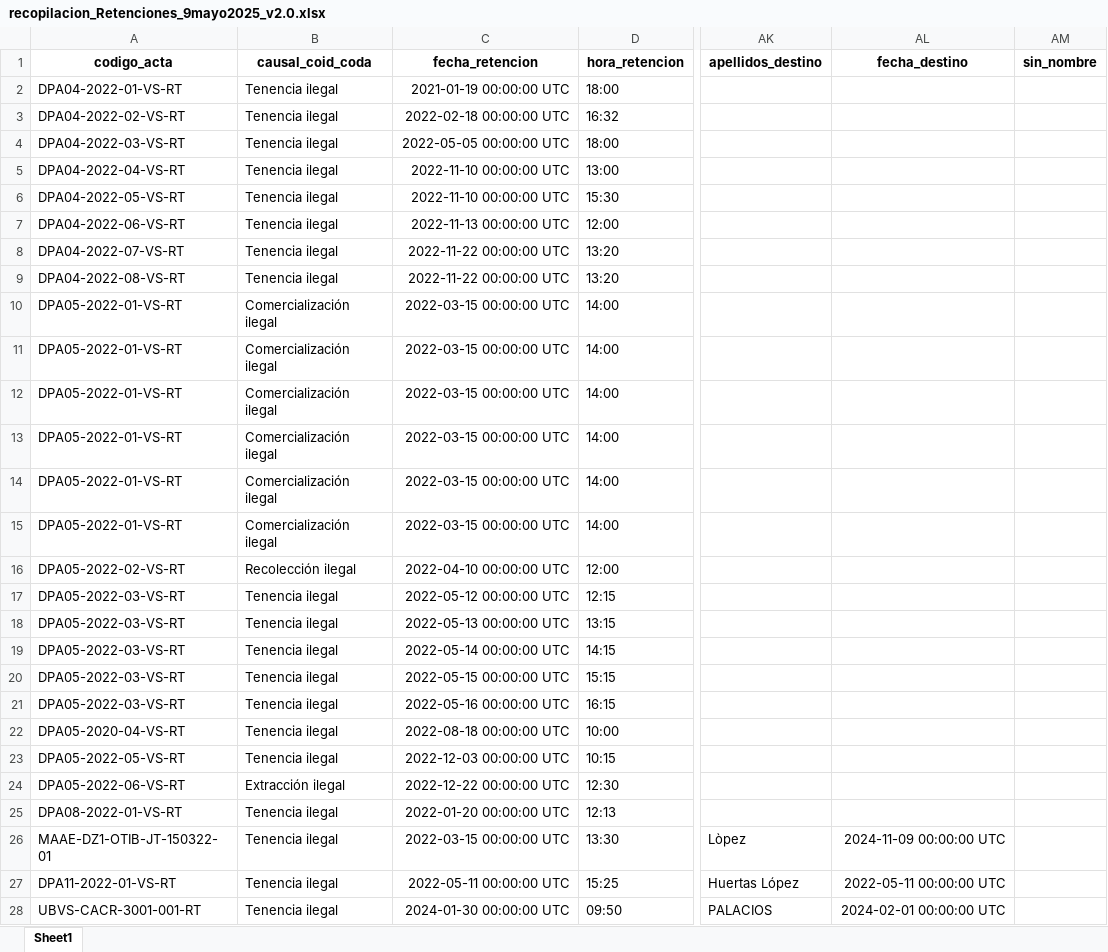
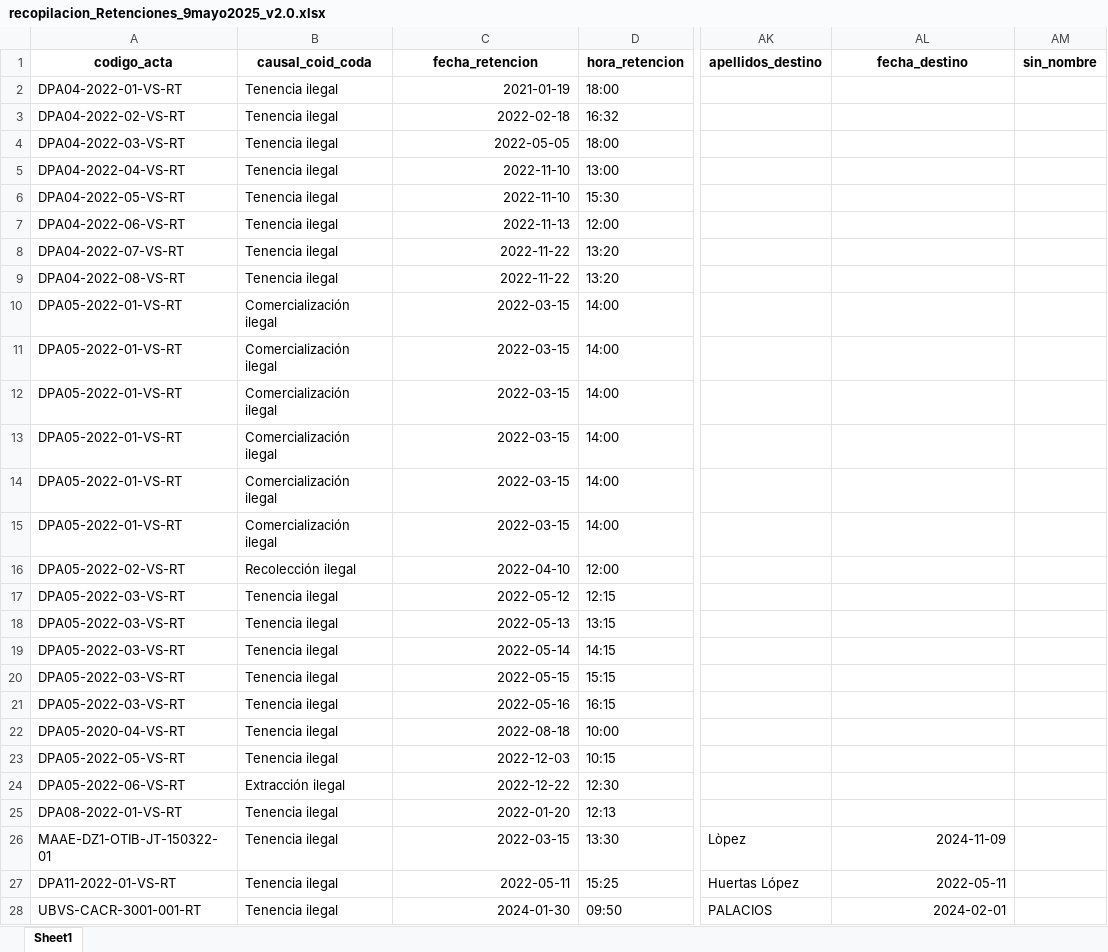
Before and after one commit to matjaviernunez/wcs, an Excel workbook: 05_Entregable 3/maate_extra/intermedios/recopilacion_Retenciones_9mayo2025_v2.0.xlsx, sheet Sheet1, drawn as a sheet; only a part is shown, gaps mark what is left out; values as stored, in another font and other column widths than the file's, no borders; the diff covers the shown part only; the diff names each change by its address in the sheet, - before the commit and + after, or states it on an @@ line.

Commit message:
jn: base retenciones cambiado forma de fecha sin hora

```diff
--- a/05_Entregable 3/maate_extra/intermedios/recopilacion_Retenciones_9mayo2025_v2.0.xlsx (sheet Sheet1)
+++ b/05_Entregable 3/maate_extra/intermedios/recopilacion_Retenciones_9mayo2025_v2.0.xlsx (sheet Sheet1)
-C2 (fecha_retencion): 2021-01-19 00:00:00 UTC
+C2 (fecha_retencion): 2021-01-19
-C3 (fecha_retencion): 2022-02-18 00:00:00 UTC
+C3 (fecha_retencion): 2022-02-18
-C4 (fecha_retencion): 2022-05-05 00:00:00 UTC
+C4 (fecha_retencion): 2022-05-05
-C5:C6 (fecha_retencion): 2022-11-10 00:00:00 UTC
+C5:C6 (fecha_retencion): 2022-11-10
-C7 (fecha_retencion): 2022-11-13 00:00:00 UTC
+C7 (fecha_retencion): 2022-11-13
-C8:C9 (fecha_retencion): 2022-11-22 00:00:00 UTC
+C8:C9 (fecha_retencion): 2022-11-22
-C10:C15 (fecha_retencion): 2022-03-15 00:00:00 UTC
+C10:C15 (fecha_retencion): 2022-03-15
-C16 (fecha_retencion): 2022-04-10 00:00:00 UTC
+C16 (fecha_retencion): 2022-04-10
-C17 (fecha_retencion): 2022-05-12 00:00:00 UTC
+C17 (fecha_retencion): 2022-05-12
-C18 (fecha_retencion): 2022-05-13 00:00:00 UTC
+C18 (fecha_retencion): 2022-05-13
-C19 (fecha_retencion): 2022-05-14 00:00:00 UTC
+C19 (fecha_retencion): 2022-05-14
-C20 (fecha_retencion): 2022-05-15 00:00:00 UTC
+C20 (fecha_retencion): 2022-05-15
-C21 (fecha_retencion): 2022-05-16 00:00:00 UTC
+C21 (fecha_retencion): 2022-05-16
-C22 (fecha_retencion): 2022-08-18 00:00:00 UTC
+C22 (fecha_retencion): 2022-08-18
-C23 (fecha_retencion): 2022-12-03 00:00:00 UTC
+C23 (fecha_retencion): 2022-12-03
-C24 (fecha_retencion): 2022-12-22 00:00:00 UTC
+C24 (fecha_retencion): 2022-12-22
-C25 (fecha_retencion): 2022-01-20 00:00:00 UTC
+C25 (fecha_retencion): 2022-01-20
-C26 (fecha_retencion): 2022-03-15 00:00:00 UTC
+C26 (fecha_retencion): 2022-03-15
-AL26 (fecha_destino): 2024-11-09 00:00:00 UTC
+AL26 (fecha_destino): 2024-11-09
-C27 (fecha_retencion): 2022-05-11 00:00:00 UTC
+C27 (fecha_retencion): 2022-05-11
-AL27 (fecha_destino): 2022-05-11 00:00:00 UTC
+AL27 (fecha_destino): 2022-05-11
-C28 (fecha_retencion): 2024-01-30 00:00:00 UTC
+C28 (fecha_retencion): 2024-01-30
-AL28 (fecha_destino): 2024-02-01 00:00:00 UTC
+AL28 (fecha_destino): 2024-02-01
```
Also changed, not shown: 1014 edited cells elsewhere in this sheet.
